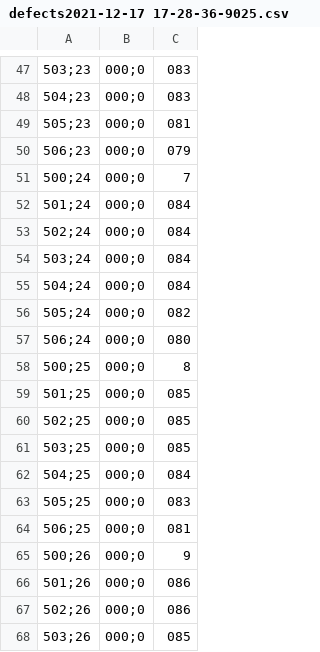
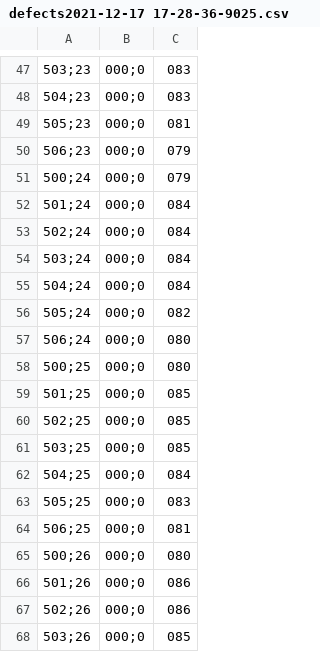
Before and after one commit to AlexandrKopysov/parsing_csv_to_msword, a CSV file: Доки/defects2021-12-17 17-28-36-9025.csv, drawn as a sheet; only a part is shown, gaps mark what is left out; the diff covers the shown part only.

```diff
--- a/Доки/defects2021-12-17 17-28-36-9025.csv
+++ b/Доки/defects2021-12-17 17-28-36-9025.csv
@@ -50,3 +50,3 @@
 506;23,000;0,079
-500;24,000;0,7
+500;24,000;0,079
 501;24,000;0,084
@@ -57,3 +57,3 @@
 506;24,000;0,080
-500;25,000;0,8
+500;25,000;0,080
 501;25,000;0,085
@@ -64,3 +64,3 @@
 506;25,000;0,081
-500;26,000;0,9
+500;26,000;0,080
 501;26,000;0,086
```
Also changed, not shown: 38 edited cells elsewhere in this file, 28 other files.
